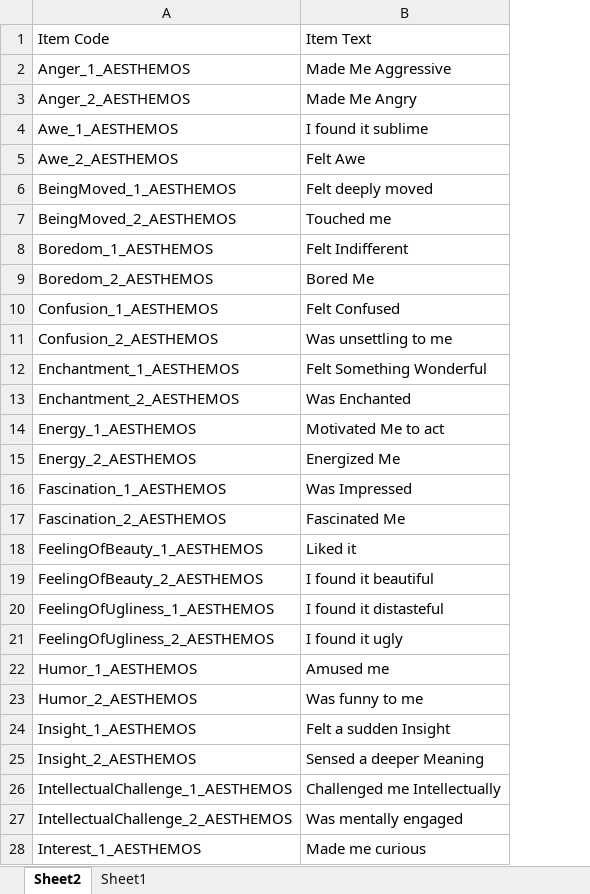
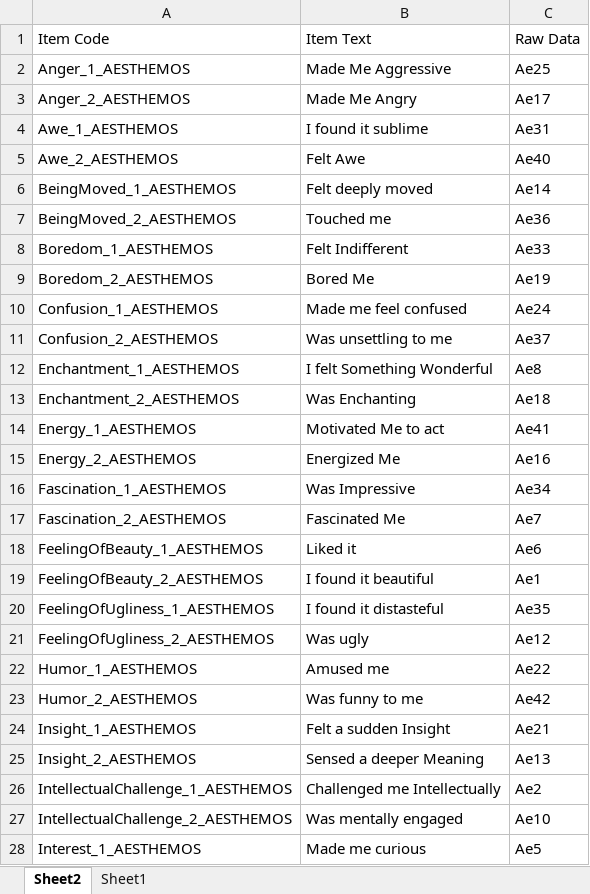
Before and after one commit to jvornhagen/Analysis_GamesAsArt, an Excel workbook: AESTHEMOS_Items_Names.xlsx, sheet Sheet2, drawn as a sheet; only a part is shown; values as stored, in another font and other column widths than the file's, no borders; table styles not drawn; the diff names each change by its address in the sheet, - before the commit and + after, or states it on an @@ line.

Commit message:
Add files via upload

```diff
--- a/AESTHEMOS_Items_Names.xlsx (sheet Sheet2)
+++ b/AESTHEMOS_Items_Names.xlsx (sheet Sheet2)
+column C, rows 1-28: Raw Data | Ae25 | Ae17 | Ae31 | Ae40 | Ae14 | Ae36 | Ae33 | Ae19 | Ae24 | Ae37 | Ae8 | Ae18 | Ae41 | Ae16 | Ae34 | Ae7 | Ae6 | Ae1 | Ae35 | Ae12 | Ae22 | Ae42 | Ae21 | Ae13 | Ae2 | Ae10 | Ae5
-B10: Felt Confused
+B10: Made me feel confused
-B12: Felt Something Wonderful
+B12: I felt Something Wonderful
-B13: Was Enchanted
+B13: Was Enchanting
-B16: Was Impressed
+B16: Was Impressive
-B21: I found it ugly
+B21: Was ugly
```
